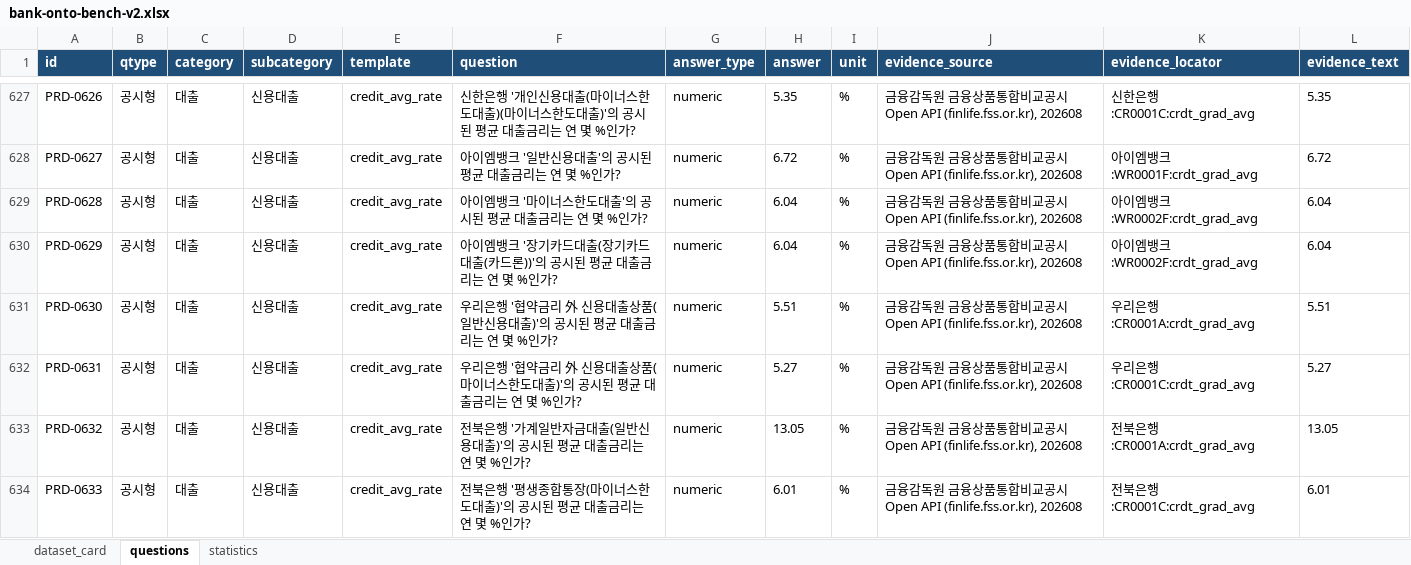
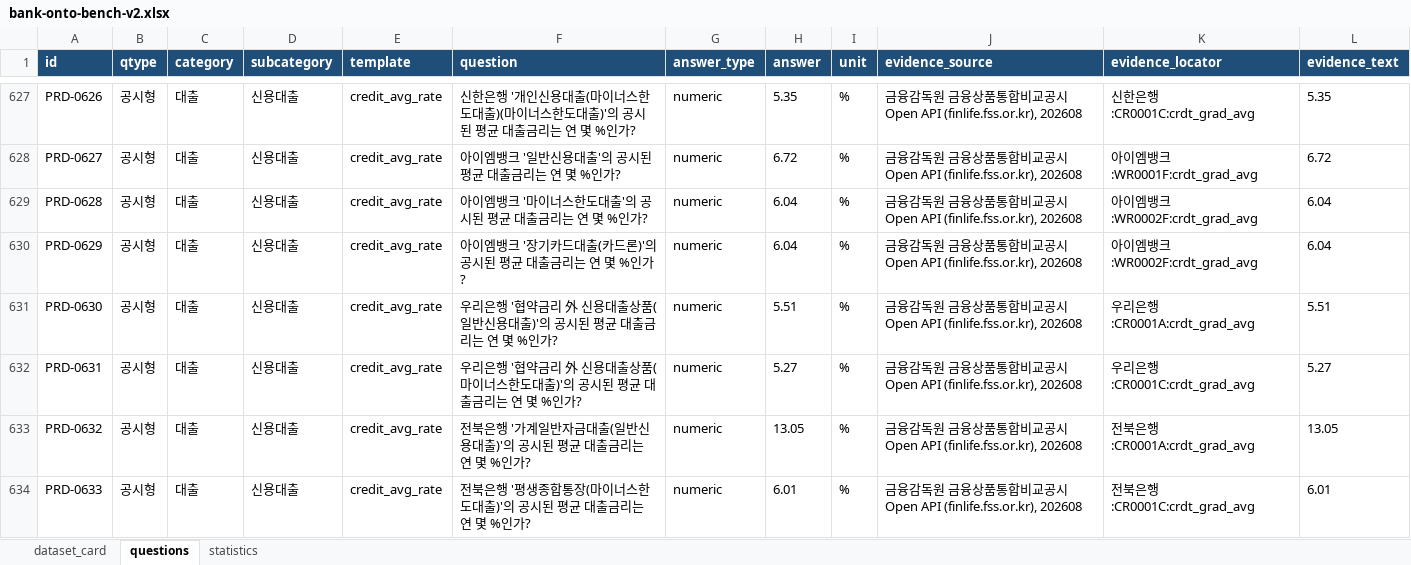
Before and after one commit to BancaKim/Bank_Onto, an Excel workbook: docs/bank-onto-bench-v2.xlsx, sheet questions, drawn as a sheet; only a part is shown, gaps mark what is left out; values as stored, in another font and other column widths than the file's, no borders; the diff covers the shown part only; the diff names each change by its address in the sheet, - before the commit and + after, or states it on an @@ line.

```diff
--- a/docs/bank-onto-bench-v2.xlsx (sheet questions)
+++ b/docs/bank-onto-bench-v2.xlsx (sheet questions)
-F630 (question): …드대출(장기카드대출(카드론))'의 공시…
+F630 (question): …드대출(카드론)'의 공시…
```
Also changed, not shown: 26 edited cells elsewhere in this sheet, docs/bank-onto-benchmark-v1.xlsx, 22 other files.
